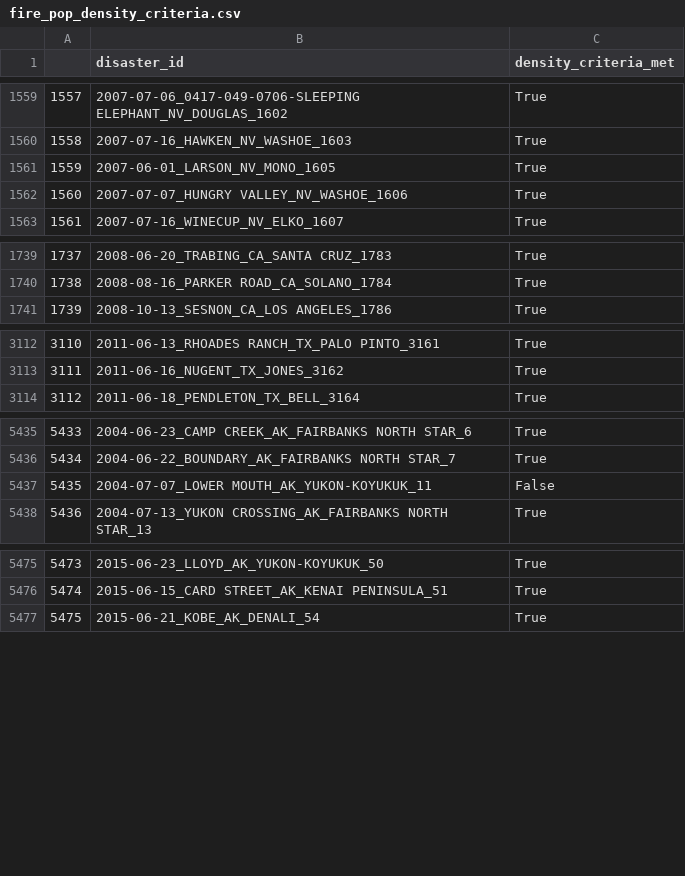
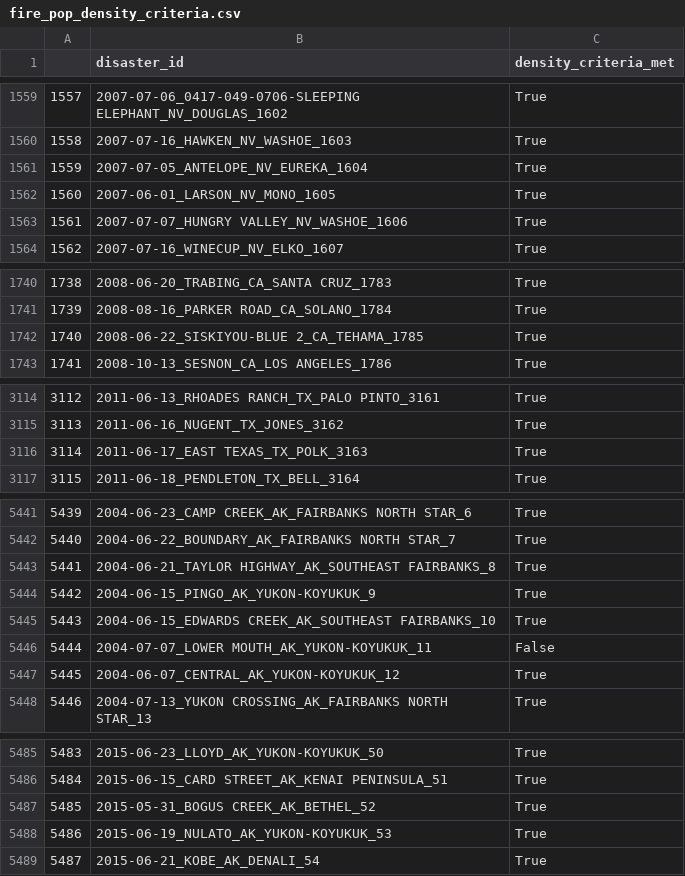
Before and after one commit to lpiep/wfbz_disasters_lite, a CSV file: data/02_processed/fire_pop_density_criteria.csv, drawn as a sheet; only a part is shown, gaps mark what is left out; addresses are those after the commit; the diff covers the shown part only; the diff names each change by its address in the sheet, - before the commit and + after, or states it on an @@ line.

```diff
--- a/data/02_processed/fire_pop_density_criteria.csv
+++ b/data/02_processed/fire_pop_density_criteria.csv
+row 1561: 1559 | 2007-07-05_ANTELOPE_NV_EUREKA_1604 | True
@@ column A renumbered from row 1562 down @@
+row 1742: 1740 | 2008-06-22_SISKIYOU-BLUE 2_CA_TEHAMA_1785 | True
+row 3116: 3114 | 2011-06-17_EAST TEXAS_TX_POLK_3163 | True
+row 5443: 5441 | 2004-06-21_TAYLOR HIGHWAY_AK_SOUTHEAST FAIRBANKS_8 | True
+row 5444: 5442 | 2004-06-15_PINGO_AK_YUKON-KOYUKUK_9 | True
+row 5445: 5443 | 2004-06-15_EDWARDS CREEK_AK_SOUTHEAST FAIRBANKS_10 | True
+row 5447: 5445 | 2004-06-07_CENTRAL_AK_YUKON-KOYUKUK_12 | True
+row 5487: 5485 | 2015-05-31_BOGUS CREEK_AK_BETHEL_52 | True
+row 5488: 5486 | 2015-06-19_NULATO_AK_YUKON-KOYUKUK_53 | True
```
Also changed, not shown: 3 added rows elsewhere in this file, 2 other files.
